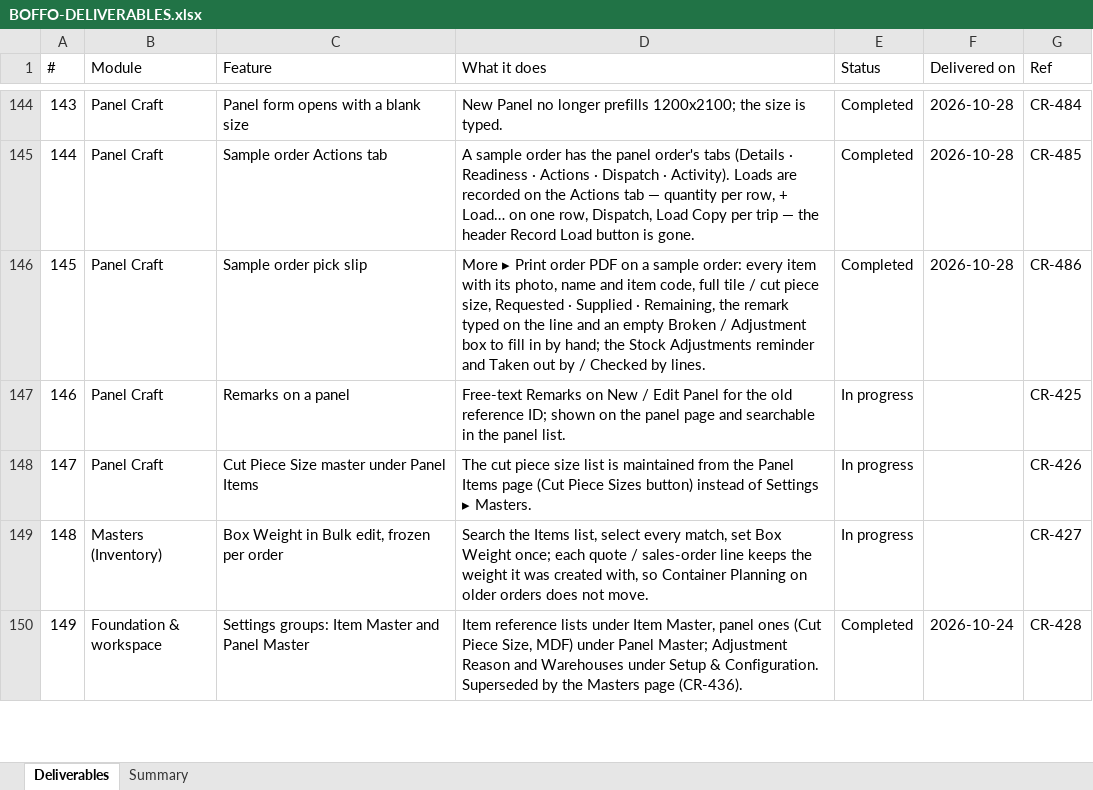
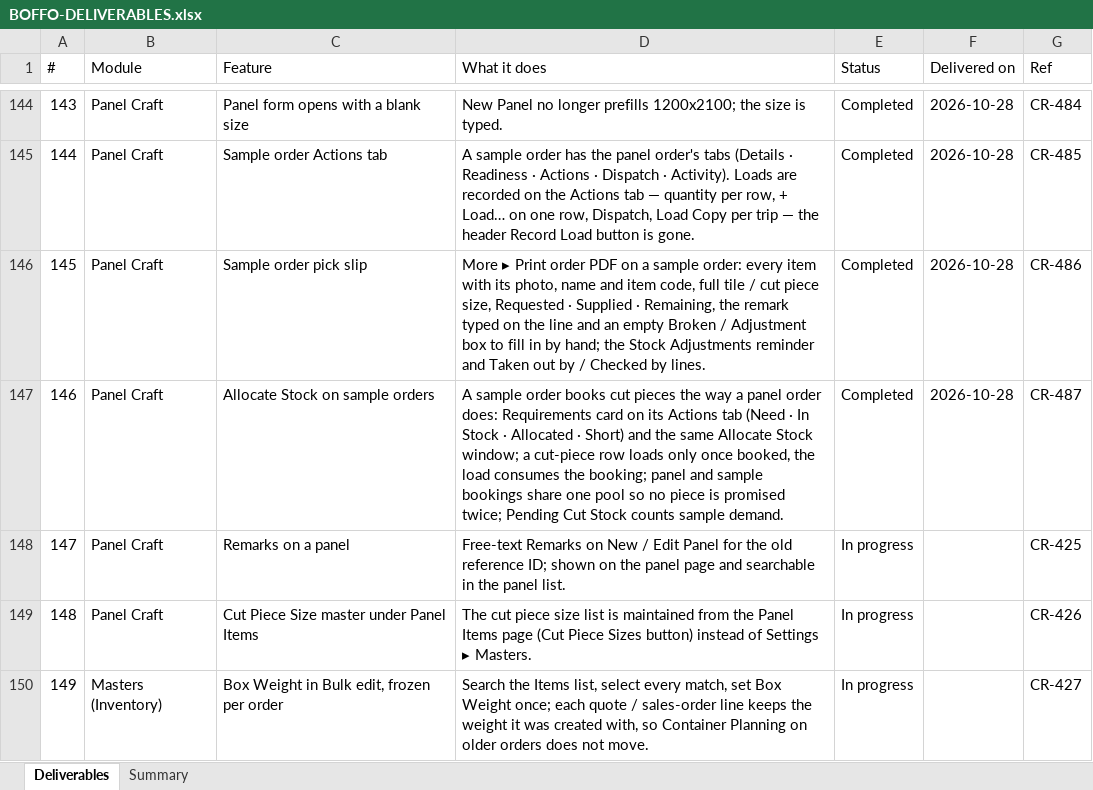
Before and after one commit to dscrest/boffo-granito-latest, an Excel workbook: docs/BOFFO-DELIVERABLES.xlsx, sheet Deliverables, drawn as a sheet; only a part is shown, gaps mark what is left out; the shorter side is filled out with more unchanged rows; values as stored, in another font and other column widths than the file's, no borders; addresses are those after the commit; the diff names each change by its address in the sheet, - before the commit and + after, or states it on an @@ line.

```diff
--- a/docs/BOFFO-DELIVERABLES.xlsx (sheet Deliverables)
+++ b/docs/BOFFO-DELIVERABLES.xlsx (sheet Deliverables)
+row 147: 146 | Panel Craft | Allocate Stock on sample orders | A sample order books cut pieces the way a panel order does: Requirements card on its Actions tab (Need · In Stock · Allocated · Short) and the same Allocate Stock window; a cut-piece row loads only once booked, the load consumes the booking; panel and sample bookings share one pool so no piece is promised twice; Pending Cut Stock counts sample demand. | Completed | 2026-10-28 | CR-487
@@ column A (#) renumbered from row 148 down @@
```
Also changed, not shown: 24 other files.
